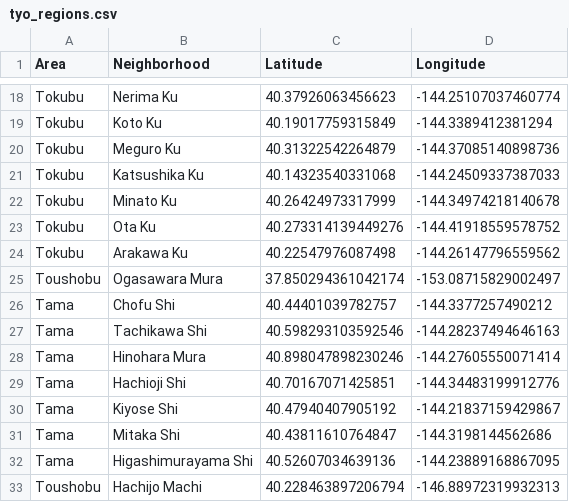
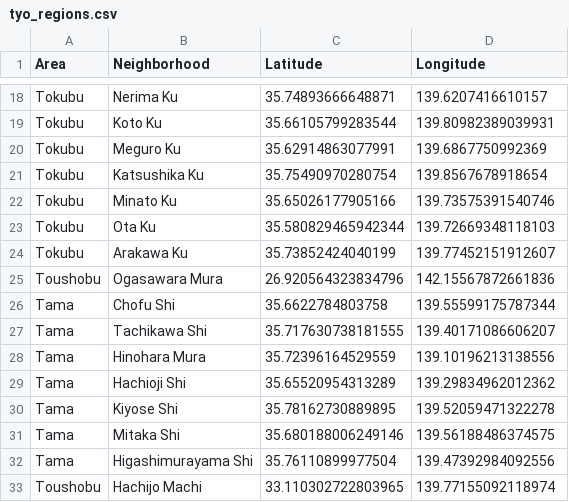
Before and after one commit to Shailendra-Singh/coursera-capstone, a CSV file: Projects/Battle of Neighbourhoods/cache/tyo_regions.csv, drawn as a sheet; only a part is shown, gaps mark what is left out; the diff covers the shown part only; the diff names each change by its address in the sheet, - before the commit and + after, or states it on an @@ line.

```diff
--- a/Projects/Battle of Neighbourhoods/cache/tyo_regions.csv
+++ b/Projects/Battle of Neighbourhoods/cache/tyo_regions.csv
-C18 (Latitude): 40.37926063456623
+C18 (Latitude): 35.74893666648871
-D18 (Longitude): -144.25107037460774
+D18 (Longitude): 139.6207416610157
-C19 (Latitude): 40.19017759315849
+C19 (Latitude): 35.66105799283544
-D19 (Longitude): -144.3389412381294
+D19 (Longitude): 139.80982389039931
-C20 (Latitude): 40.31322542264879
+C20 (Latitude): 35.62914863077991
-D20 (Longitude): -144.37085140898736
+D20 (Longitude): 139.6867750992369
-C21 (Latitude): 40.14323540331068
+C21 (Latitude): 35.75490970280754
-D21 (Longitude): -144.24509337387033
+D21 (Longitude): 139.8567678918654
-C22 (Latitude): 40.26424973317999
+C22 (Latitude): 35.65026177905166
-D22 (Longitude): -144.34974218140678
+D22 (Longitude): 139.73575391540746
-C23 (Latitude): 40.273314139449276
+C23 (Latitude): 35.580829465942344
-D23 (Longitude): -144.41918559578752
+D23 (Longitude): 139.72669348118103
-C24 (Latitude): 40.22547976087498
+C24 (Latitude): 35.73852424040199
-D24 (Longitude): -144.26147796559562
+D24 (Longitude): 139.77452151912607
-C25 (Latitude): 37.850294361042174
+C25 (Latitude): 26.920564323834796
-D25 (Longitude): -153.08715829002497
+D25 (Longitude): 142.15567872661836
-C26 (Latitude): 40.44401039782757
+C26 (Latitude): 35.6622784803758
-D26 (Longitude): -144.3377257490212
+D26 (Longitude): 139.55599175787344
-C27 (Latitude): 40.598293103592546
+C27 (Latitude): 35.717630738181555
-D27 (Longitude): -144.28237494646163
+D27 (Longitude): 139.40171086606207
-C28 (Latitude): 40.898047898230246
+C28 (Latitude): 35.72396164529559
-D28 (Longitude): -144.27605550071414
+D28 (Longitude): 139.10196213138556
-C29 (Latitude): 40.70167071425851
+C29 (Latitude): 35.65520954313289
-D29 (Longitude): -144.34483199912776
+D29 (Longitude): 139.29834962012362
-C30 (Latitude): 40.47940407905192
+C30 (Latitude): 35.78162730889895
-D30 (Longitude): -144.21837159429867
+D30 (Longitude): 139.52059471322278
-C31 (Latitude): 40.43811610764847
+C31 (Latitude): 35.680188006249146
-D31 (Longitude): -144.3198144562686
+D31 (Longitude): 139.56188486374575
-C32 (Latitude): 40.52607034639136
+C32 (Latitude): 35.76110899977504
-D32 (Longitude): -144.23889168867095
+D32 (Longitude): 139.47392984092556
-C33 (Latitude): 40.228463897206794
+C33 (Latitude): 33.110302722803965
-D33 (Longitude): -146.88972319932313
+D33 (Longitude): 139.77155092118974
```
Also changed, not shown: 92 edited cells elsewhere in this file, 3 other files.
